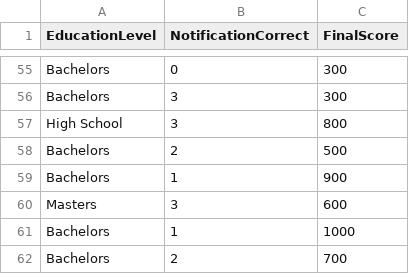
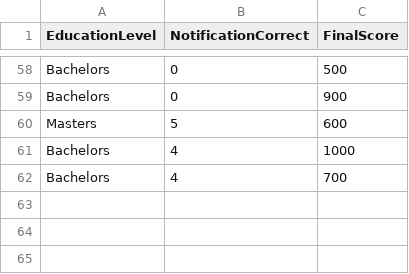
Before and after one commit to dccoleman/WearCPSWeb, a CSV file: analysis/results/filteredCSV/filterEducationVsPerformance.csv, drawn as a sheet; only a part is shown, gaps mark what is left out; removed rows and columns are numbered as before the commit, all else as after; the diff covers the shown part only; the diff names each change by its address in the sheet, - before the commit and + after, or states it on an @@ line.

```diff
--- a/analysis/results/filteredCSV/filterEducationVsPerformance.csv
+++ b/analysis/results/filteredCSV/filterEducationVsPerformance.csv
-C58 (FinalScore): 300
+C58 (FinalScore): 500
-row 56: Bachelors | 3 | 300
-row 57: High School | 3 | 800
-row 58: Bachelors | 2 | 500
-B59 (NotificationCorrect): 1
+B59 (NotificationCorrect): 0
-B60 (NotificationCorrect): 3
+B60 (NotificationCorrect): 5
-B61 (NotificationCorrect): 1
+B61 (NotificationCorrect): 4
-B62 (NotificationCorrect): 2
+B62 (NotificationCorrect): 4
```
Also changed, not shown: 20 added rows, 17 removed rows, 6 moved rows and 24 edited cells elsewhere in this file, analysis/results/filteredCSV/filterNotificationGradeLevels.csv, analysis/results/filteredCSV/filterNotificationResponseCorrectness.csv, 24 other files.
